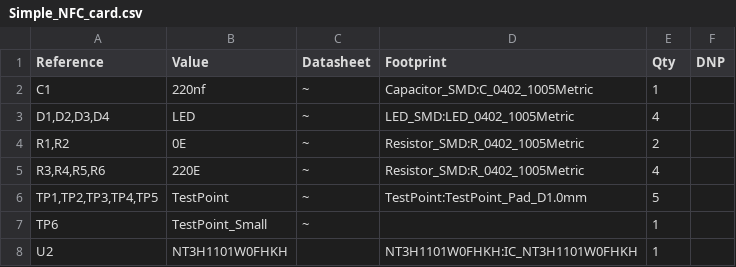
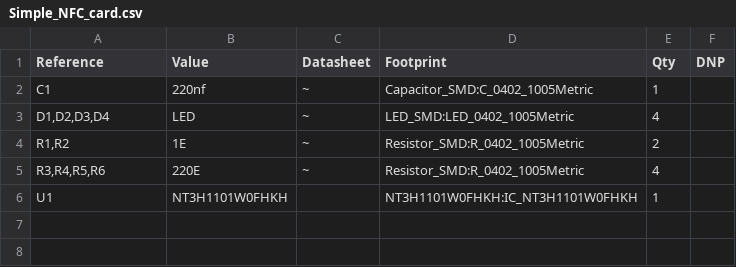
Before and after one commit to Tak-min/Simple_NFC_Card, a CSV file: Simple_NFC_card.csv, drawn as a sheet.

```diff
--- a/Simple_NFC_card.csv
+++ b/Simple_NFC_card.csv
@@ -3,6 +3,4 @@
 "D1,D2,D3,D4","LED","~","LED_SMD:LED_0402_1005Metric","4",""
-"R1,R2","0E","~","Resistor_SMD:R_0402_1005Metric","2",""
+"R1,R2","1E","~","Resistor_SMD:R_0402_1005Metric","2",""
 "R3,R4,R5,R6","220E","~","Resistor_SMD:R_0402_1005Metric","4",""
-"TP1,TP2,TP3,TP4,TP5","TestPoint","~","TestPoint:TestPoint_Pad_D1.0mm","5",""
-"TP6","TestPoint_Small","~","","1",""
-"U2","NT3H1101W0FHKH","","NT3H1101W0FHKH:IC_NT3H1101W0FHKH","1",""
+"U1","NT3H1101W0FHKH","","NT3H1101W0FHKH:IC_NT3H1101W0FHKH","1",""
```
Also changed, not shown: 11 other files.
